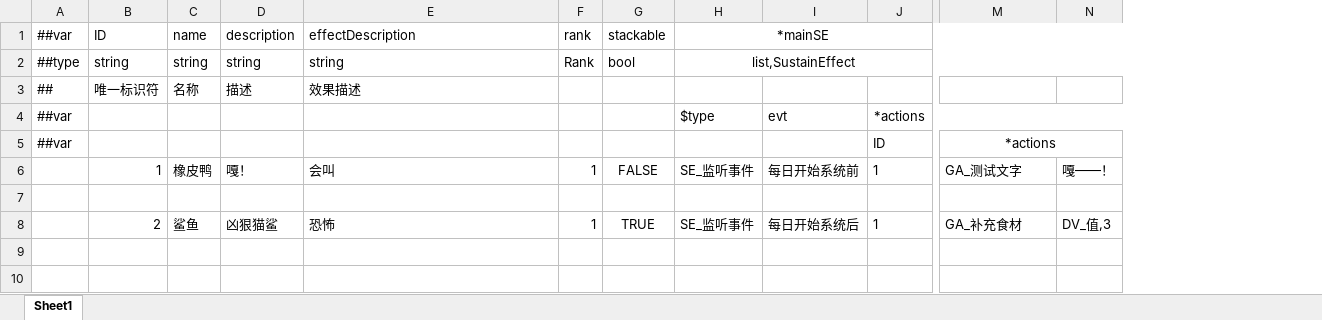
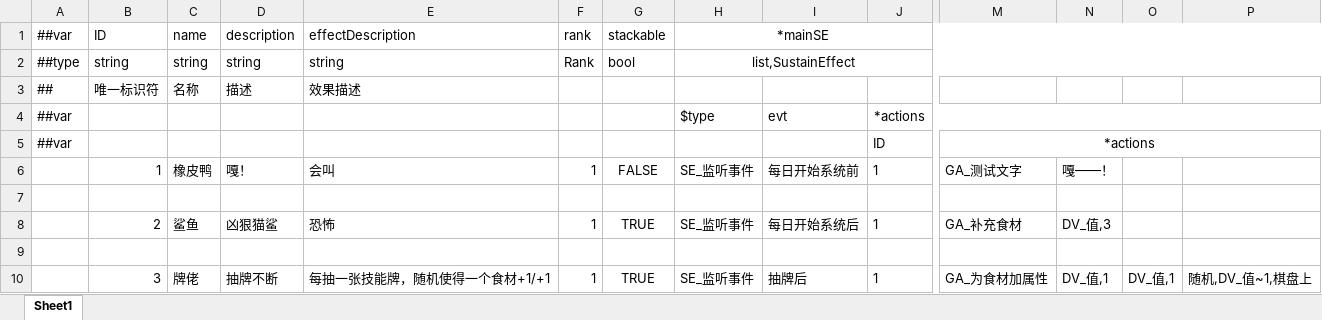
Before and after one commit to Jaeger0624/BBQ-Heaven, an Excel workbook: Config/Datas/Mascots/Mascots.xlsx, sheet Sheet1, drawn as a sheet; only a part is shown, gaps mark what is left out; values as stored, in another font and other column widths than the file's, no borders; rows hold the shown columns only; the diff names each change by its address in the sheet, - before the commit and + after, or states it on an @@ line.

```diff
--- a/Config/Datas/Mascots/Mascots.xlsx (sheet Sheet1)
+++ b/Config/Datas/Mascots/Mascots.xlsx (sheet Sheet1)
+column O, empty
+column P, empty
+row 9: (empty)
+row 10:  | 3 | 牌佬 | 抽牌不断 | 每抽一张技能牌，随机使得一个食材+1/+1 | 1 | TRUE | SE_监听事件 | 抽牌后 | 1 | GA_为食材加属性 | DV_值,1 | DV_值,1 | 随机,DV_值~1,棋盘上
```
Also changed, not shown: Config/Datas/__enums__.xlsx, 22 other files.
